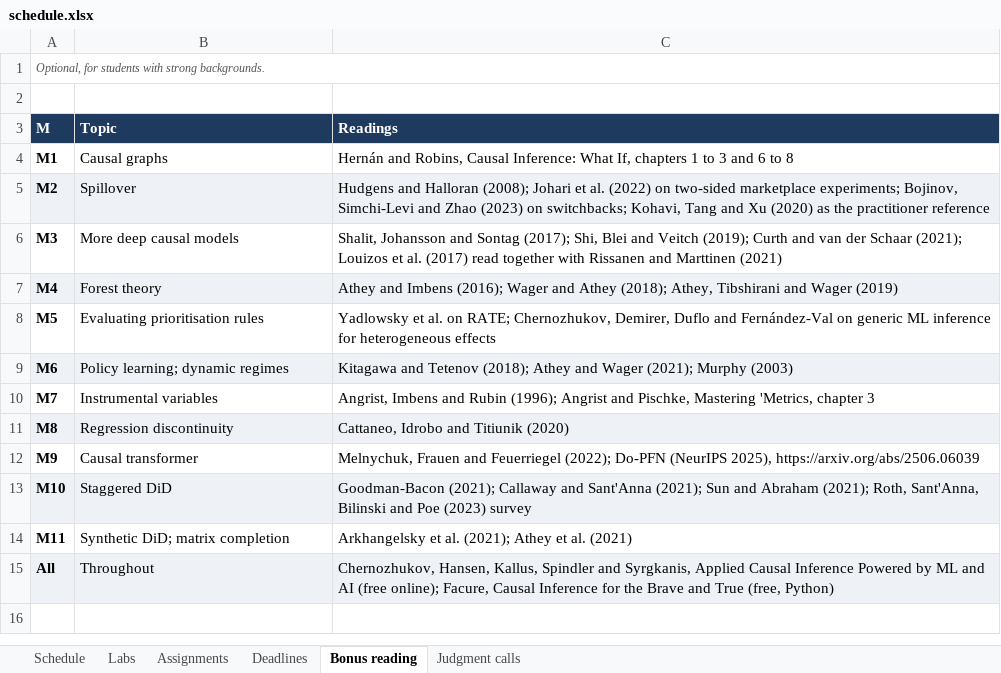
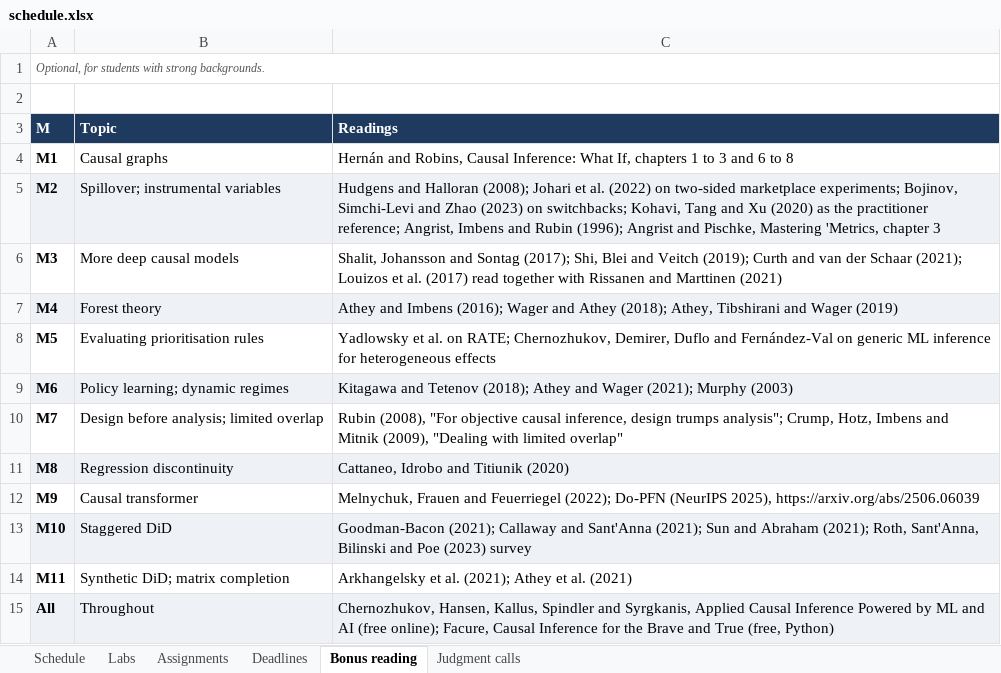
Before and after one commit to luzk-emory/test, an Excel workbook: plan/schedule.xlsx, sheet Bonus reading, drawn as a sheet; values as stored, in another font and other column widths than the file's, no borders; the diff names each change by its address in the sheet, - before the commit and + after, or states it on an @@ line.

```diff
--- a/plan/schedule.xlsx (sheet Bonus reading)
+++ b/plan/schedule.xlsx (sheet Bonus reading)
-B5 (Topic): Spillover
+B5 (Topic): Spillover; instrumental variables
-C5 (Readings): …the practitioner reference
+C5 (Readings): …the practitioner reference; Angrist, Imbens and Rubin (1996); Angrist and Pischke, Mastering 'Metrics, chapter 3
-B10 (Topic): Instrumental variables
+B10 (Topic): Design before analysis; limited overlap
-C10 (Readings): Angrist, Imbens and Rubin (1996); Angrist and Pischke, Mastering 'Metrics, chapter 3
+C10 (Readings): Rubin (2008), "For objective causal inference, design trumps analysis"; Crump, Hotz, Imbens and Mitnik (2009), "Dealing with limited overlap"
```
Also changed, not shown: sheet Schedule, sheet Judgment calls, sheet Deadlines, sheet Assignments, 3 other files.
